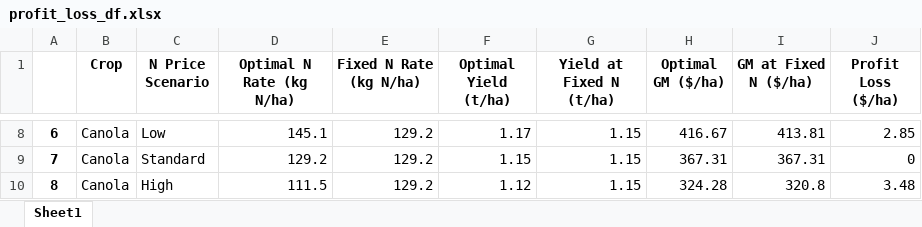
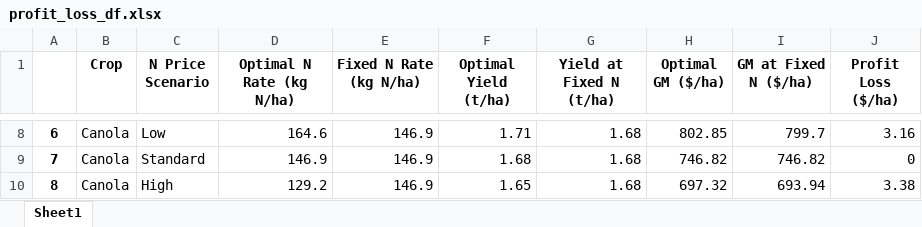
Before and after one commit to youngmr290/NitrogenAnalysis, an Excel workbook: Output/profit_loss_df.xlsx, sheet Sheet1, drawn as a sheet; only a part is shown, gaps mark what is left out; values as stored, in another font and other column widths than the file's, no borders; the diff covers the shown part only; the diff names each change by its address in the sheet, - before the commit and + after, or states it on an @@ line.

```diff
--- a/Output/profit_loss_df.xlsx (sheet Sheet1)
+++ b/Output/profit_loss_df.xlsx (sheet Sheet1)
-D8 (Optimal N Rate (kg N/ha)): 145.1
+D8 (Optimal N Rate (kg N/ha)): 164.6
-E8:E10 (Fixed N Rate (kg N/ha)): 129.2
+E8:E10 (Fixed N Rate (kg N/ha)): 146.9
-F8 (Optimal Yield (t/ha)): 1.17
+F8 (Optimal Yield (t/ha)): 1.71
-G8:G10 (Yield at Fixed N (t/ha)): 1.15
+G8:G10 (Yield at Fixed N (t/ha)): 1.68
-H8 (Optimal GM ($/ha)): 416.67
+H8 (Optimal GM ($/ha)): 802.85
-I8 (GM at Fixed N ($/ha)): 413.81
+I8 (GM at Fixed N ($/ha)): 799.7
-J8 (Profit Loss ($/ha)): 2.85
+J8 (Profit Loss ($/ha)): 3.16
-D9 (Optimal N Rate (kg N/ha)): 129.2
+D9 (Optimal N Rate (kg N/ha)): 146.9
-F9 (Optimal Yield (t/ha)): 1.15
+F9 (Optimal Yield (t/ha)): 1.68
-H9 (Optimal GM ($/ha)): 367.31
+H9 (Optimal GM ($/ha)): 746.82
-I9 (GM at Fixed N ($/ha)): 367.31
+I9 (GM at Fixed N ($/ha)): 746.82
-D10 (Optimal N Rate (kg N/ha)): 111.5
+D10 (Optimal N Rate (kg N/ha)): 129.2
-F10 (Optimal Yield (t/ha)): 1.12
+F10 (Optimal Yield (t/ha)): 1.65
-H10 (Optimal GM ($/ha)): 324.28
+H10 (Optimal GM ($/ha)): 697.32
-I10 (GM at Fixed N ($/ha)): 320.8
+I10 (GM at Fixed N ($/ha)): 693.94
-J10 (Profit Loss ($/ha)): 3.48
+J10 (Profit Loss ($/ha)): 3.38
```
Also changed, not shown: 39 edited cells elsewhere in this sheet, DataMaster.xlsx, Output/GM.xlsx, 5 other files.
